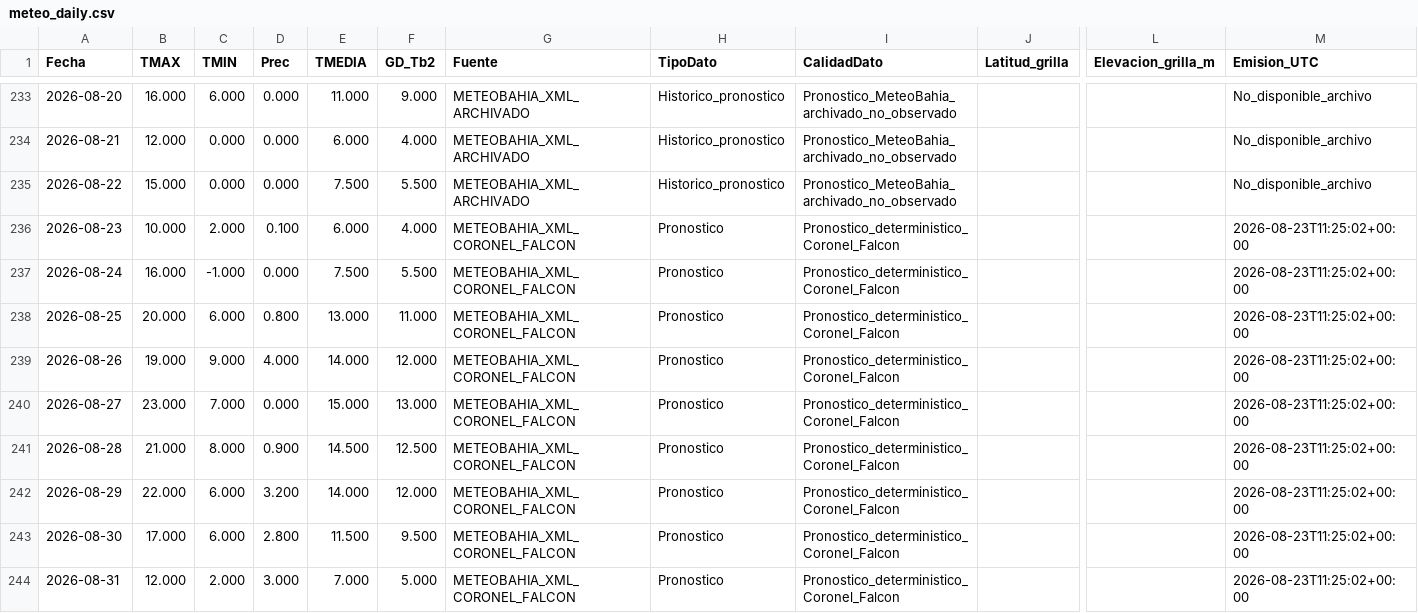
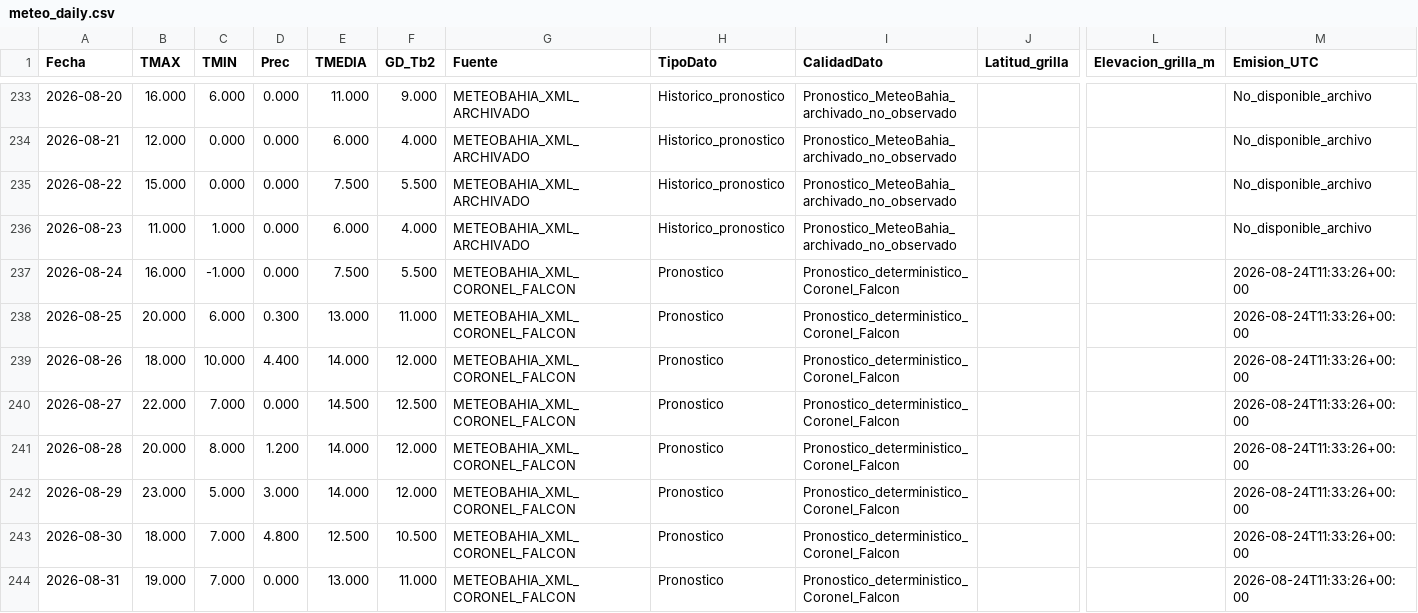
Before and after one commit to PREDWEEM/LOLIUM_LARTIGAU-2026, a CSV file: meteo_daily.csv, drawn as a sheet; only a part is shown, gaps mark what is left out; the diff covers the shown part only; the diff names each change by its address in the sheet, - before the commit and + after, or states it on an @@ line.

```diff
--- a/meteo_daily.csv
+++ b/meteo_daily.csv
-B236 (TMAX): 10.000
+B236 (TMAX): 11.000
-C236 (TMIN): 2.000
+C236 (TMIN): 1.000
-D236 (Prec): 0.100
+D236 (Prec): 0.000
-G236 (Fuente): METEOBAHIA_XML_CORONEL_FALCON
+G236 (Fuente): METEOBAHIA_XML_ARCHIVADO
-H236 (TipoDato): Pronostico
+H236 (TipoDato): Historico_pronostico
-I236 (CalidadDato): Pronostico_deterministico_Coronel_Falcon
+I236 (CalidadDato): Pronostico_MeteoBahia_archivado_no_observado
-M236 (Emision_UTC): 2026-08-23T11:25:02+00:00
+M236 (Emision_UTC): No_disponible_archivo
-M237:M244 (Emision_UTC): 2026-08-23T11:25:02+00:00
+M237:M244 (Emision_UTC): 2026-08-24T11:33:26+00:00
-D238 (Prec): 0.800
+D238 (Prec): 0.300
-B239 (TMAX): 19.000
+B239 (TMAX): 18.000
-C239 (TMIN): 9.000
+C239 (TMIN): 10.000
-D239 (Prec): 4.000
+D239 (Prec): 4.400
-B240 (TMAX): 23.000
+B240 (TMAX): 22.000
-E240 (TMEDIA): 15.000
+E240 (TMEDIA): 14.500
-F240 (GD_Tb2): 13.000
+F240 (GD_Tb2): 12.500
-B241 (TMAX): 21.000
+B241 (TMAX): 20.000
-D241 (Prec): 0.900
+D241 (Prec): 1.200
-E241 (TMEDIA): 14.500
+E241 (TMEDIA): 14.000
-F241 (GD_Tb2): 12.500
+F241 (GD_Tb2): 12.000
-B242 (TMAX): 22.000
+B242 (TMAX): 23.000
-C242 (TMIN): 6.000
+C242 (TMIN): 5.000
-D242 (Prec): 3.200
+D242 (Prec): 3.000
-B243 (TMAX): 17.000
+B243 (TMAX): 18.000
-C243 (TMIN): 6.000
+C243 (TMIN): 7.000
-D243 (Prec): 2.800
+D243 (Prec): 4.800
-E243 (TMEDIA): 11.500
+E243 (TMEDIA): 12.500
-F243 (GD_Tb2): 9.500
+F243 (GD_Tb2): 10.500
-B244 (TMAX): 12.000
+B244 (TMAX): 19.000
-C244 (TMIN): 2.000
+C244 (TMIN): 7.000
-D244 (Prec): 3.000
+D244 (Prec): 0.000
-E244 (TMEDIA): 7.000
+E244 (TMEDIA): 13.000
-F244 (GD_Tb2): 5.000
+F244 (GD_Tb2): 11.000
```
Also changed, not shown: 1 added row and 29 edited cells elsewhere in this file, data/meteo_falcon_pronosticos_archivados_2026.csv, 2 other files.
